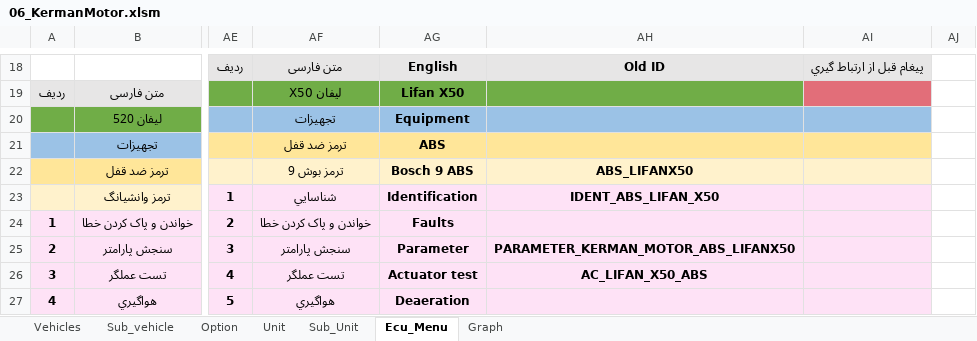
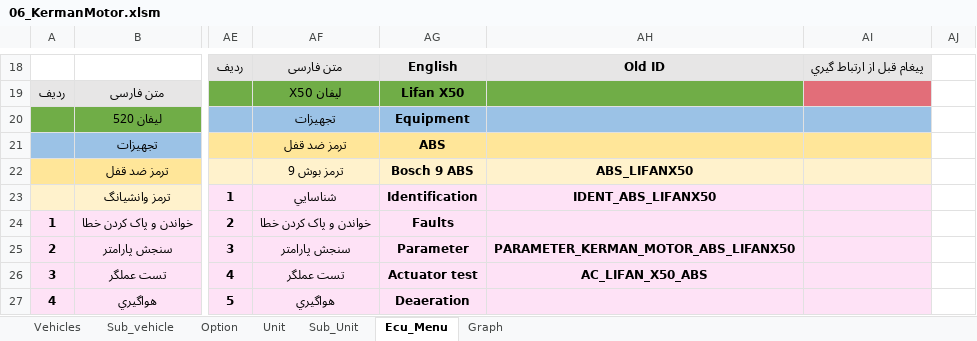
Before and after one commit to workrezvanian-netizen/DiagExcelFiles, an Excel workbook: Diag_Menu/06_KermanMotor.xlsm, sheet Ecu_Menu, drawn as a sheet; only a part is shown, gaps mark what is left out; values as stored, in another font and other column widths than the file's, no borders; the diff names each change by its address in the sheet, - before the commit and + after, or states it on an @@ line.

Commit message:
Update Diag_Menu/06_KermanMotor.xlsm

```diff
--- a/Diag_Menu/06_KermanMotor.xlsm (sheet Ecu_Menu)
+++ b/Diag_Menu/06_KermanMotor.xlsm (sheet Ecu_Menu)
-AH23: IDENT_ABS_LIFAN_X50
+AH23: IDENT_ABS_LIFANX50
```
